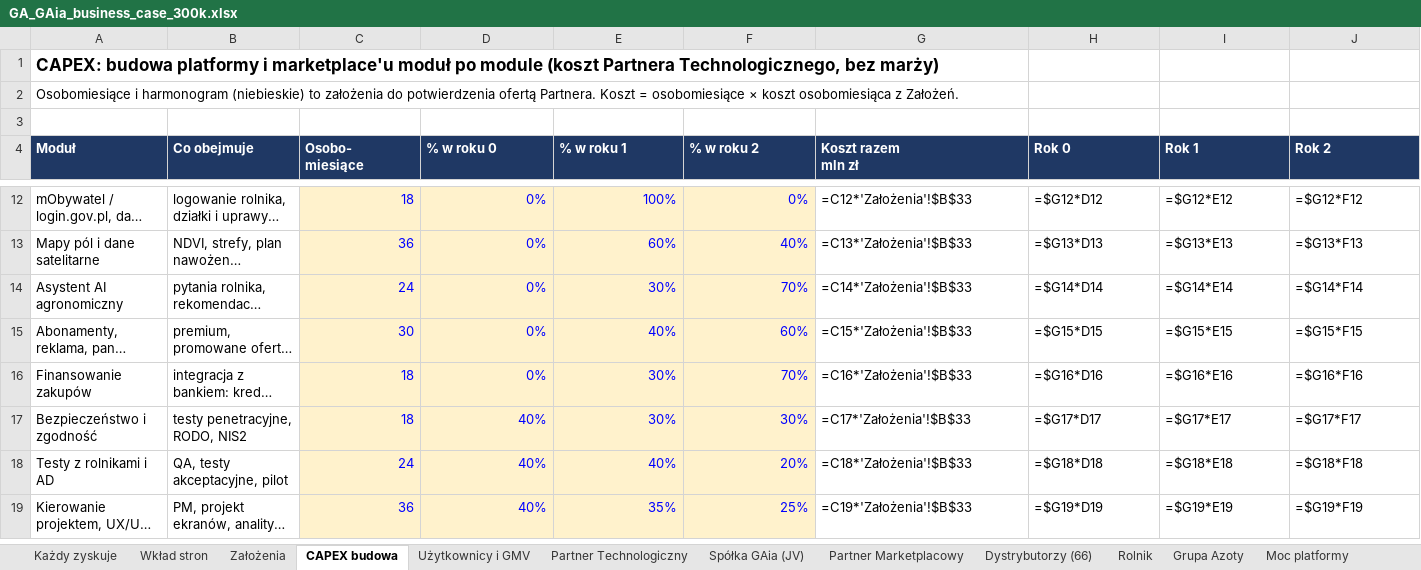
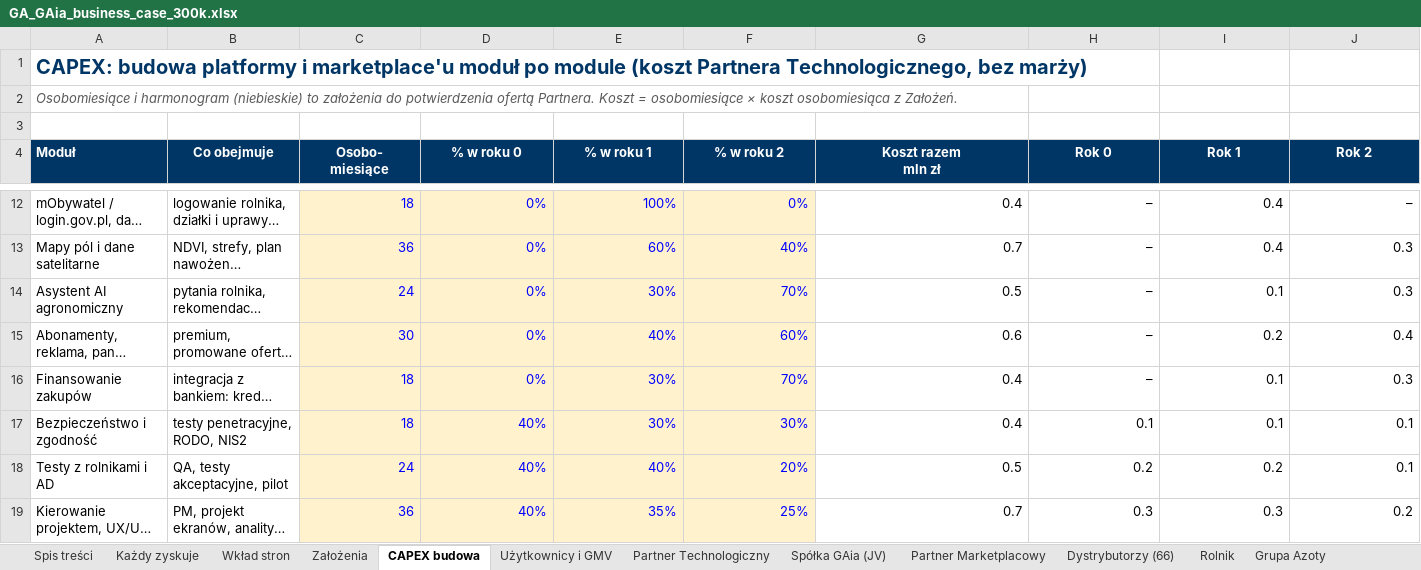
Before and after one commit to Angelika-pruchniak/gaia, an Excel workbook: GA_GAia_business_case_300k.xlsx, sheet CAPEX budowa, drawn as a sheet; only a part is shown, gaps mark what is left out; long unchanged cells end in …; values as stored, in another font and other column widths than the file's, no borders; formulas without a stored value are shown as written; the diff covers the shown part only; the diff names each change by its address in the sheet, - before the commit and + after, or states it on an @@ line.

```diff
--- a/GA_GAia_business_case_300k.xlsx (sheet CAPEX budowa)
+++ b/GA_GAia_business_case_300k.xlsx (sheet CAPEX budowa)
+sheet tab: Spis treści
-A1 text colour: black
+A1 text colour: #003665, text size: larger
@@ A2 italic: off → on, text colour: black → #595959 @@
-A4:J4 fill: #1F3864
+A4:J4 fill: #003665
-B4:J4 alignment: left
+B4:J4 alignment: center
-G12:J19 alignment: left
+G12:J19 alignment: right
-G12 (Koszt razem mln zł): =C12*'Założenia'!$B$33
+G12 (Koszt razem mln zł): 0.4
-H12 (Rok 0): =$G12*D12
+H12 (Rok 0): –
-I12 (Rok 1): =$G12*E12
+I12 (Rok 1): 0.4
-J12 (Rok 2): =$G12*F12
+J12 (Rok 2): –
-G13 (Koszt razem mln zł): =C13*'Założenia'!$B$33
+G13 (Koszt razem mln zł): 0.7
-H13 (Rok 0): =$G13*D13
+H13 (Rok 0): –
-I13 (Rok 1): =$G13*E13
+I13 (Rok 1): 0.4
-J13 (Rok 2): =$G13*F13
+J13 (Rok 2): 0.3
-G14 (Koszt razem mln zł): =C14*'Założenia'!$B$33
+G14 (Koszt razem mln zł): 0.5
-H14 (Rok 0): =$G14*D14
+H14 (Rok 0): –
-I14 (Rok 1): =$G14*E14
+I14 (Rok 1): 0.1
-J14 (Rok 2): =$G14*F14
+J14 (Rok 2): 0.3
-G15 (Koszt razem mln zł): =C15*'Założenia'!$B$33
+G15 (Koszt razem mln zł): 0.6
-H15 (Rok 0): =$G15*D15
+H15 (Rok 0): –
-I15 (Rok 1): =$G15*E15
+I15 (Rok 1): 0.2
-J15 (Rok 2): =$G15*F15
+J15 (Rok 2): 0.4
-G16 (Koszt razem mln zł): =C16*'Założenia'!$B$33
+G16 (Koszt razem mln zł): 0.4
-H16 (Rok 0): =$G16*D16
+H16 (Rok 0): –
-I16 (Rok 1): =$G16*E16
+I16 (Rok 1): 0.1
-J16 (Rok 2): =$G16*F16
+J16 (Rok 2): 0.3
-G17 (Koszt razem mln zł): =C17*'Założenia'!$B$33
+G17 (Koszt razem mln zł): 0.4
-H17 (Rok 0): =$G17*D17
+H17 (Rok 0): 0.1
-I17 (Rok 1): =$G17*E17
+I17 (Rok 1): 0.1
-J17 (Rok 2): =$G17*F17
+J17 (Rok 2): 0.1
-G18 (Koszt razem mln zł): =C18*'Założenia'!$B$33
+G18 (Koszt razem mln zł): 0.5
-H18 (Rok 0): =$G18*D18
+H18 (Rok 0): 0.2
-I18 (Rok 1): =$G18*E18
+I18 (Rok 1): 0.2
-J18 (Rok 2): =$G18*F18
+J18 (Rok 2): 0.1
-G19 (Koszt razem mln zł): =C19*'Założenia'!$B$33
+G19 (Koszt razem mln zł): 0.7
-H19 (Rok 0): =$G19*D19
+H19 (Rok 0): 0.3
-I19 (Rok 1): =$G19*E19
+I19 (Rok 1): 0.3
-J19 (Rok 2): =$G19*F19
+J19 (Rok 2): 0.2
```
Also changed, not shown: 47 edited cells and cell formats elsewhere in this sheet, sheet Każdy zyskuje, sheet Spółka GAia (JV), sheet Partner Technologiczny, sheet Użytkownicy i GMV, sheet Partner Marketplacowy, sheet Moc platformy, 6 more sheets, other sheet tabs, 5 other files.
